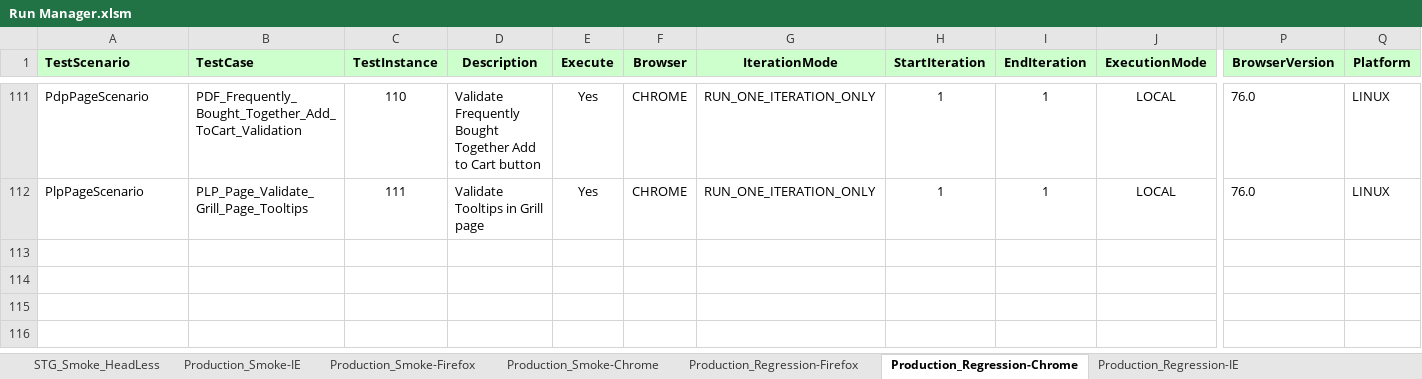
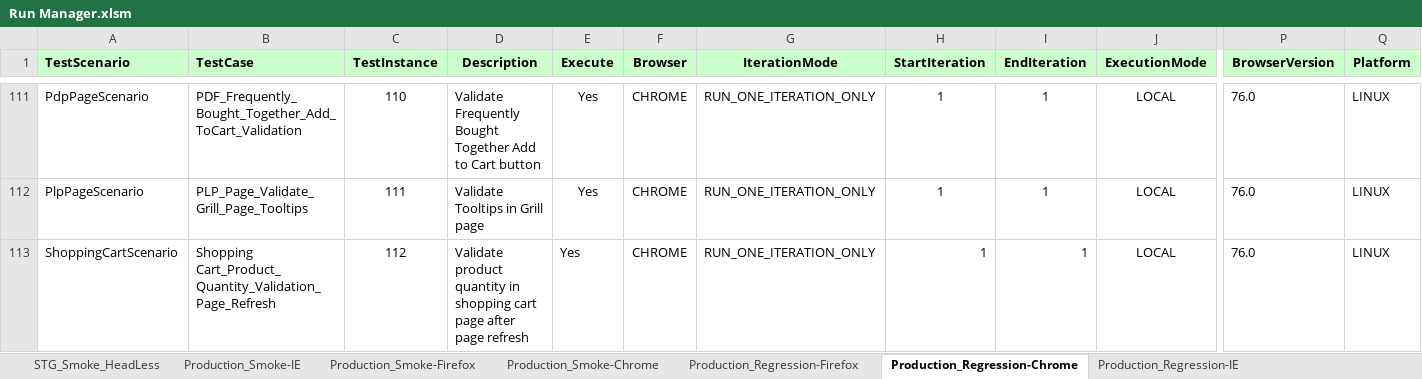
Before and after one commit to Rmidathala/QA-CB-23Aug2019, an Excel workbook: CharBroil_Git/Run Manager.xlsm, sheet Production_Regression-Chrome, drawn as a sheet; only a part is shown, gaps mark what is left out; values as stored, in another font and other column widths than the file's, no borders; rows hold the shown columns only; the diff names each change by its address in the sheet, - before the commit and + after, or states it on an @@ line.

Commit message:
New test case addition in regression

```diff
--- a/CharBroil_Git/Run Manager.xlsm (sheet Production_Regression-Chrome)
+++ b/CharBroil_Git/Run Manager.xlsm (sheet Production_Regression-Chrome)
+row 113: ShoppingCartScenario | Shopping Cart_Product_Quantity_Validation_Page_Refresh | 112 | Validate product quantity in shopping cart page after page refresh | Yes | CHROME | RUN_ONE_ITERATION_ONLY | 1 | 1 | LOCAL | 76.0 | LINUX
```
Also changed, not shown: sheet Stg_Product_Registration_Chrome, 5 other files.
